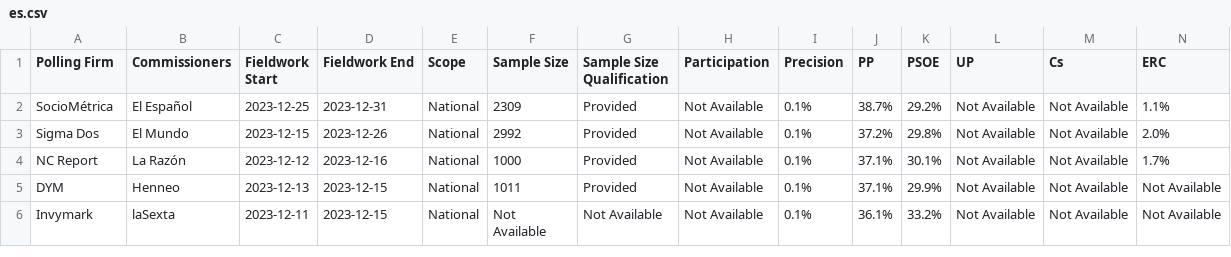
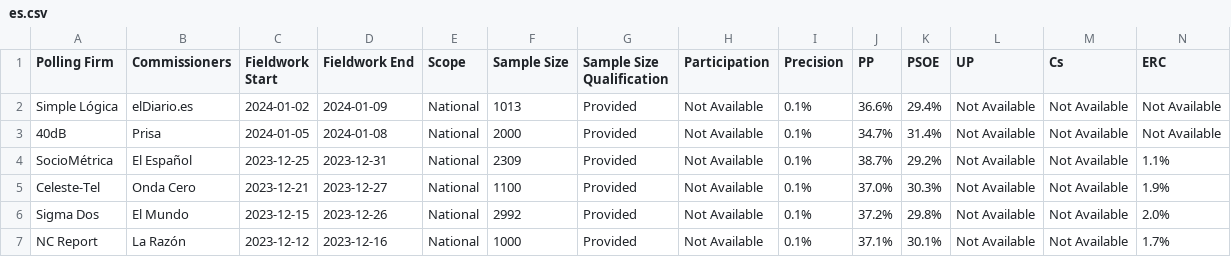
Before and after one commit to michalskop/europeelects, a CSV file: v2/data/es.csv, drawn as a sheet; only a part is shown; the shorter side is filled out with more unchanged rows; rows hold the shown columns only; the diff names each change by its address in the sheet, - before the commit and + after, or states it on an @@ line.

```diff
--- a/v2/data/es.csv
+++ b/v2/data/es.csv
+row 2: Simple Lógica | elDiario.es | 2024-01-02 | 2024-01-09 | National | 1013 | Provided | Not Available | 0.1% | 36.6% | 29.4% | Not Available | Not Available | Not Available
+row 3: 40dB | Prisa | 2024-01-05 | 2024-01-08 | National | 2000 | Provided | Not Available | 0.1% | 34.7% | 31.4% | Not Available | Not Available | Not Available
+row 5: Celeste-Tel | Onda Cero | 2023-12-21 | 2023-12-27 | National | 1100 | Provided | Not Available | 0.1% | 37.0% | 30.3% | Not Available | Not Available | 1.9%
```
Also changed, not shown: v2/data/cy.csv, v2/data/de.csv, 13 other files.
